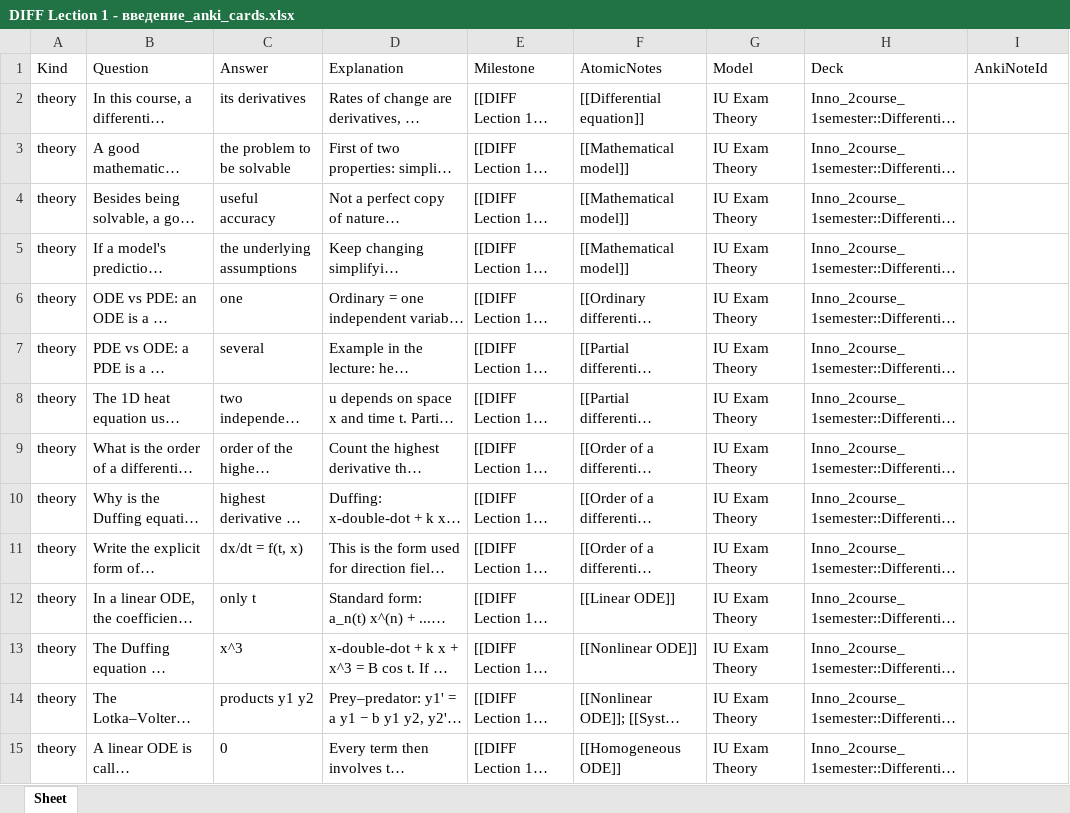
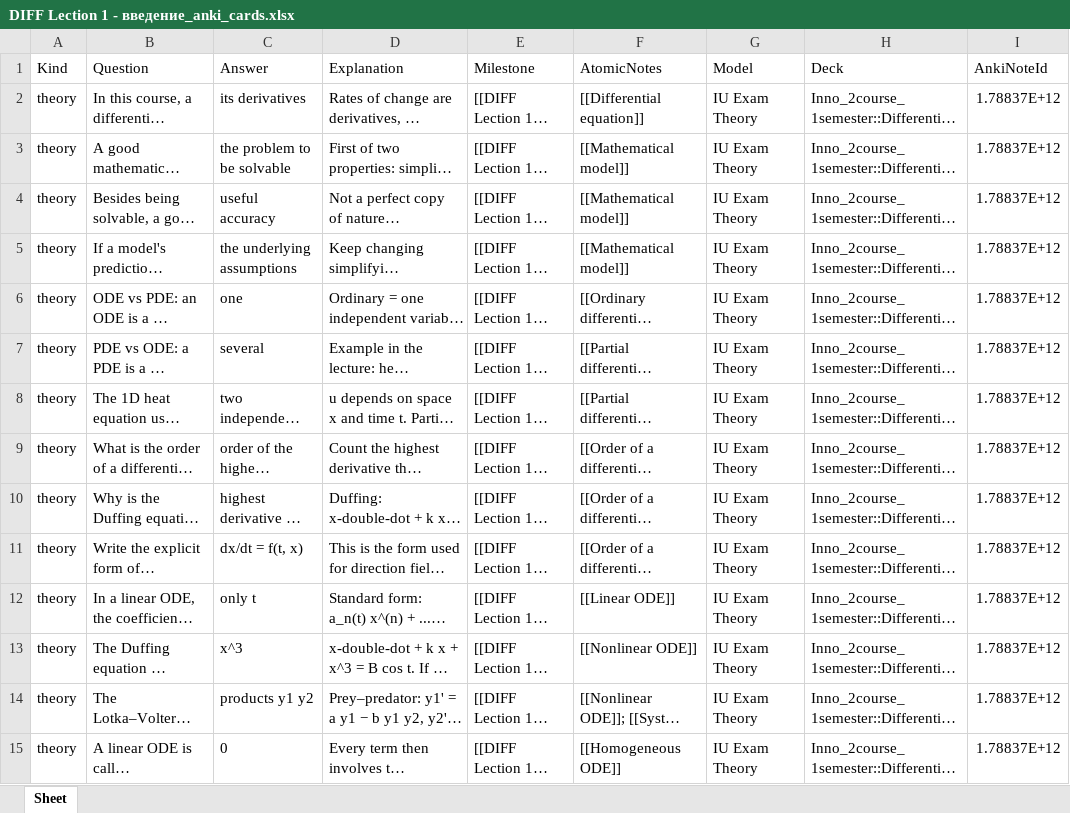
Before and after one commit to anki-cards-account/iu-anki-cards, an Excel workbook: DifferentialEquations/notes/anki_cards/DIFF Lection 1 - введение_anki_cards.xlsx, sheet Sheet, drawn as a sheet; only a part is shown; long unchanged cells end in …; values as stored, in another font and other column widths than the file's, no borders; the diff covers the shown part only; the diff names each change by its address in the sheet, - before the commit and + after, or states it on an @@ line.

```diff
--- a/DifferentialEquations/notes/anki_cards/DIFF Lection 1 - введение_anki_cards.xlsx (sheet Sheet)
+++ b/DifferentialEquations/notes/anki_cards/DIFF Lection 1 - введение_anki_cards.xlsx (sheet Sheet)
-I2:I15 (AnkiNoteId): (empty)
+I2:I15 (AnkiNoteId): 1.78837E+12
```
Also changed, not shown: 32 edited cells elsewhere in this sheet, DifferentialEquations/notes/anki_cards/DIFF general_table.xlsx, ProbabilityAndStatistic/notes/anki_cards/Prob Lection 1 - основания_anki_cards.xlsx, 20 other files.
